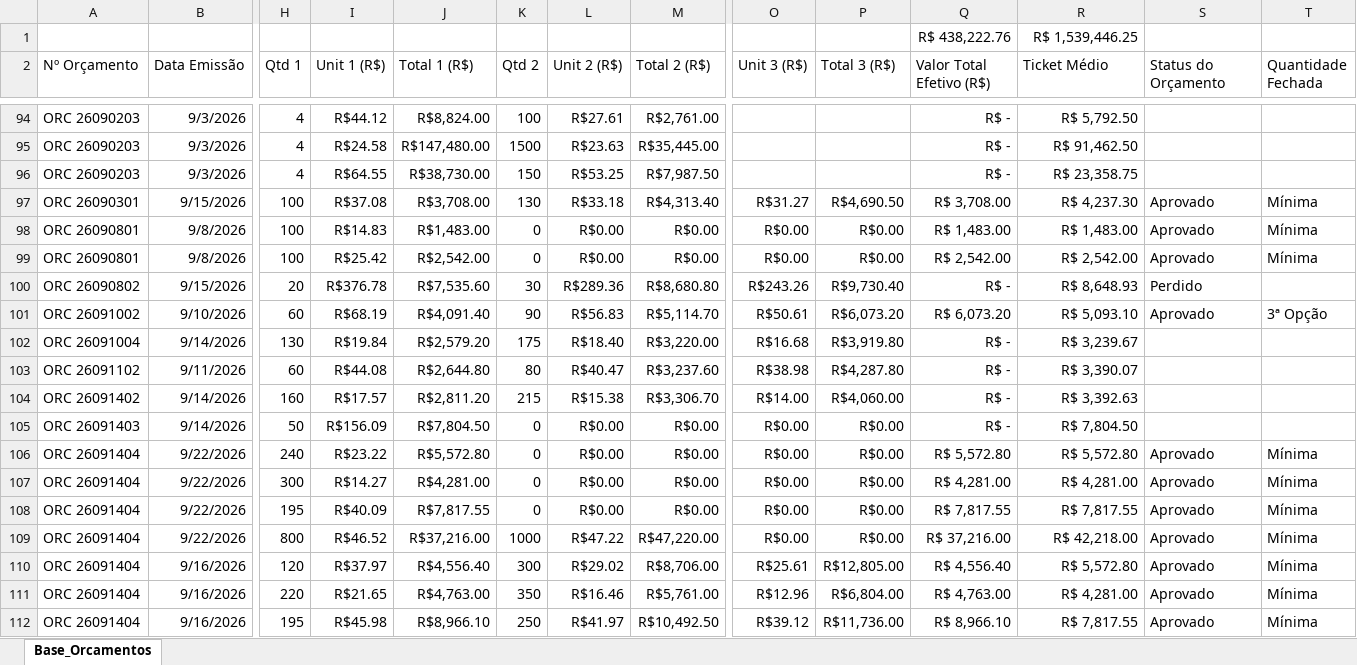
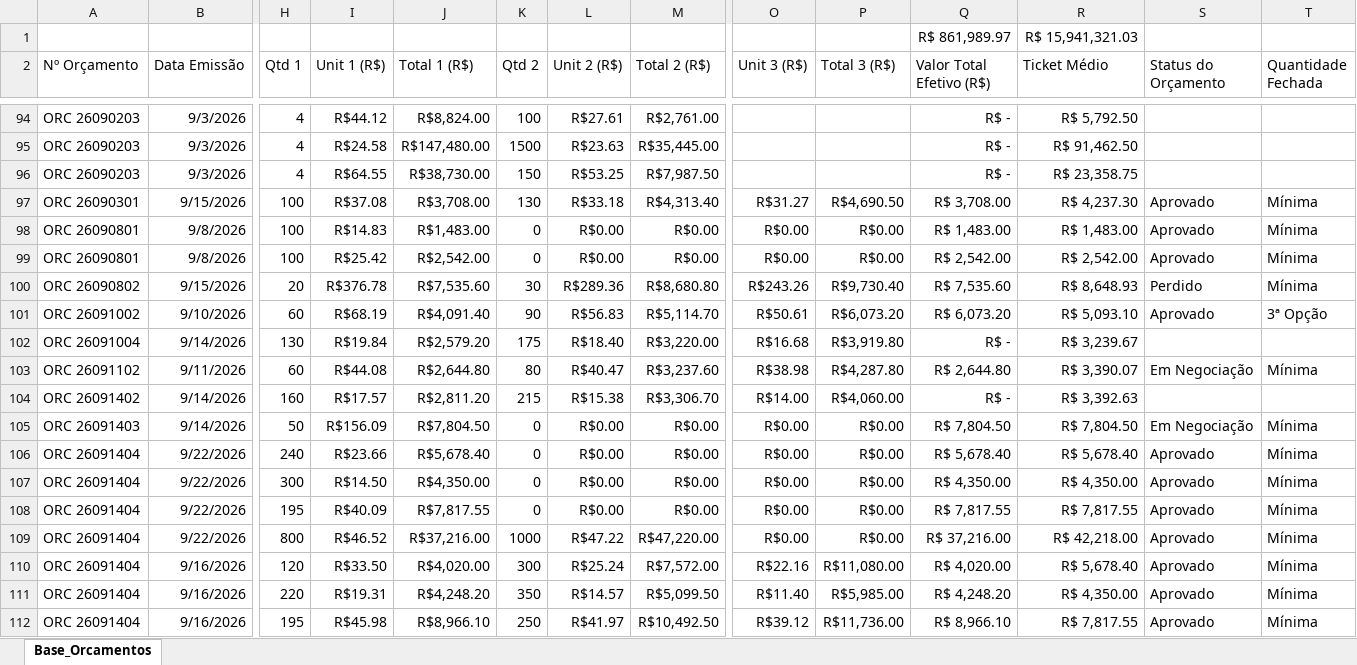
Before and after one commit to dianeLuna1924/painel-controle-orcamentos, an Excel workbook: Base_Orcamentos.xlsx, sheet Base_Orcamentos, drawn as a sheet; only a part is shown, gaps mark what is left out; values as stored, in another font and other column widths than the file's, no borders; removed rows and columns are numbered as before the commit, all else as after; rows hold the shown columns only; the diff covers the shown part only; the diff names each change by its address in the sheet, - before the commit and + after, or states it on an @@ line.

```diff
--- a/Base_Orcamentos.xlsx (sheet Base_Orcamentos)
+++ b/Base_Orcamentos.xlsx (sheet Base_Orcamentos)
-row 1:  |  |  |  |  |  |  |  |  |  | R$ 438,222.76 | R$ 1,539,446.25
+row 1:  |  |  |  |  |  |  |  |  |  | R$ 861,989.97 | R$ 15,941,321.03
-Q100 (Valor Total Efetivo (R$)): R$ -
+Q100 (Valor Total Efetivo (R$)): R$ 7,535.60
-T100 (Quantidade Fechada): (empty)
+T100 (Quantidade Fechada): Mínima
-Q103 (Valor Total Efetivo (R$)): R$ -
+Q103 (Valor Total Efetivo (R$)): R$ 2,644.80
-S103 (Status do Orçamento): (empty)
+S103 (Status do Orçamento): Em Negociação
-T103 (Quantidade Fechada): (empty)
+T103 (Quantidade Fechada): Mínima
-Q105 (Valor Total Efetivo (R$)): R$ -
+Q105 (Valor Total Efetivo (R$)): R$ 7,804.50
-S105 (Status do Orçamento): (empty)
+S105 (Status do Orçamento): Em Negociação
-T105 (Quantidade Fechada): (empty)
+T105 (Quantidade Fechada): Mínima
-I106 (Unit 1 (R$)): R$23.22
+I106 (Unit 1 (R$)): R$23.66
-J106 (Total 1 (R$)): R$5,572.80
+J106 (Total 1 (R$)): R$5,678.40
-Q106 (Valor Total Efetivo (R$)): R$ 5,572.80
+Q106 (Valor Total Efetivo (R$)): R$ 5,678.40
-R106 (Ticket Médio): R$ 5,572.80
+R106 (Ticket Médio): R$ 5,678.40
-I107 (Unit 1 (R$)): R$14.27
+I107 (Unit 1 (R$)): R$14.50
-J107 (Total 1 (R$)): R$4,281.00
+J107 (Total 1 (R$)): R$4,350.00
-Q107 (Valor Total Efetivo (R$)): R$ 4,281.00
+Q107 (Valor Total Efetivo (R$)): R$ 4,350.00
-R107 (Ticket Médio): R$ 4,281.00
+R107 (Ticket Médio): R$ 4,350.00
-I110 (Unit 1 (R$)): R$37.97
+I110 (Unit 1 (R$)): R$33.50
-J110 (Total 1 (R$)): R$4,556.40
+J110 (Total 1 (R$)): R$4,020.00
-L110 (Unit 2 (R$)): R$29.02
+L110 (Unit 2 (R$)): R$25.24
-M110 (Total 2 (R$)): R$8,706.00
+M110 (Total 2 (R$)): R$7,572.00
-O110 (Unit 3 (R$)): R$25.61
+O110 (Unit 3 (R$)): R$22.16
-P110 (Total 3 (R$)): R$12,805.00
+P110 (Total 3 (R$)): R$11,080.00
-Q110 (Valor Total Efetivo (R$)): R$ 4,556.40
+Q110 (Valor Total Efetivo (R$)): R$ 4,020.00
-R110 (Ticket Médio): R$ 5,572.80
+R110 (Ticket Médio): R$ 5,678.40
-I111 (Unit 1 (R$)): R$21.65
+I111 (Unit 1 (R$)): R$19.31
-J111 (Total 1 (R$)): R$4,763.00
+J111 (Total 1 (R$)): R$4,248.20
-L111 (Unit 2 (R$)): R$16.46
+L111 (Unit 2 (R$)): R$14.57
-M111 (Total 2 (R$)): R$5,761.00
+M111 (Total 2 (R$)): R$5,099.50
-O111 (Unit 3 (R$)): R$12.96
+O111 (Unit 3 (R$)): R$11.40
-P111 (Total 3 (R$)): R$6,804.00
+P111 (Total 3 (R$)): R$5,985.00
-Q111 (Valor Total Efetivo (R$)): R$ 4,763.00
+Q111 (Valor Total Efetivo (R$)): R$ 4,248.20
-R111 (Ticket Médio): R$ 4,281.00
+R111 (Ticket Médio): R$ 4,350.00
```
Also changed, not shown: 78 added rows and 234 edited cells elsewhere in this sheet.
